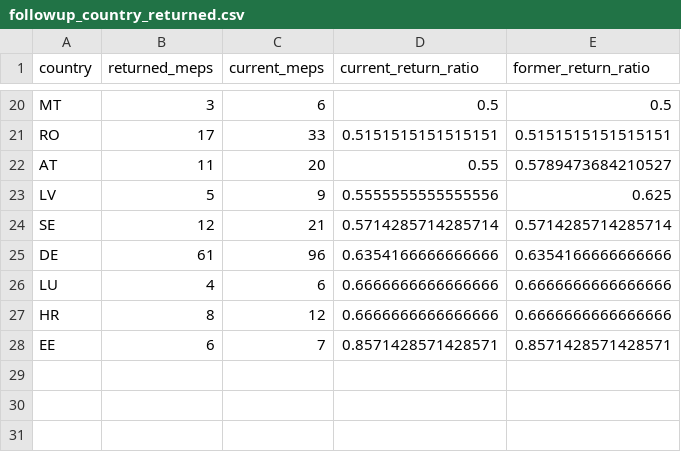
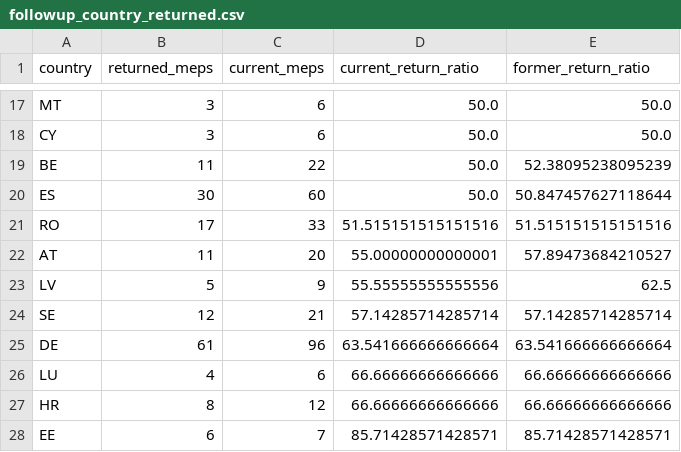
Before and after one commit to SWRdata/p081_euparlament_divers, a CSV file: analysis/followup_country_returned.csv, drawn as a sheet; only a part is shown, gaps mark what is left out; addresses are those after the commit; the diff covers the shown part only; the diff names each change by its address in the sheet, - before the commit and + after, or states it on an @@ line.

```diff
--- a/analysis/followup_country_returned.csv
+++ b/analysis/followup_country_returned.csv
-D17 (current_return_ratio): 0.5
+D17 (current_return_ratio): 50.0
-E17 (former_return_ratio): 0.5
+E17 (former_return_ratio): 50.0
+row 18: CY | 3 | 6 | 50.0 | 50.0
+row 19: BE | 11 | 22 | 50.0 | 52.38095238095239
+row 20: ES | 30 | 60 | 50.0 | 50.847457627118644
-D21 (current_return_ratio): 0.5151515151515151
+D21 (current_return_ratio): 51.515151515151516
-E21 (former_return_ratio): 0.5151515151515151
+E21 (former_return_ratio): 51.515151515151516
-D22 (current_return_ratio): 0.55
+D22 (current_return_ratio): 55.00000000000001
-E22 (former_return_ratio): 0.5789473684210527
+E22 (former_return_ratio): 57.89473684210527
-D23 (current_return_ratio): 0.5555555555555556
+D23 (current_return_ratio): 55.55555555555556
-E23 (former_return_ratio): 0.625
+E23 (former_return_ratio): 62.5
-D24 (current_return_ratio): 0.5714285714285714
+D24 (current_return_ratio): 57.14285714285714
-E24 (former_return_ratio): 0.5714285714285714
+E24 (former_return_ratio): 57.14285714285714
-D25 (current_return_ratio): 0.6354166666666666
+D25 (current_return_ratio): 63.541666666666664
-E25 (former_return_ratio): 0.6354166666666666
+E25 (former_return_ratio): 63.541666666666664
-D26:D27 (current_return_ratio): 0.6666666666666666
+D26:D27 (current_return_ratio): 66.66666666666666
-E26:E27 (former_return_ratio): 0.6666666666666666
+E26:E27 (former_return_ratio): 66.66666666666666
-D28 (current_return_ratio): 0.8571428571428571
+D28 (current_return_ratio): 85.71428571428571
-E28 (former_return_ratio): 0.8571428571428571
+E28 (former_return_ratio): 85.71428571428571
```
Also changed, not shown: 1 added row, 4 removed rows and 28 edited cells elsewhere in this file, analysis/followup_committee_returned.csv, analysis/followup_country_men.csv, 4 other files.
